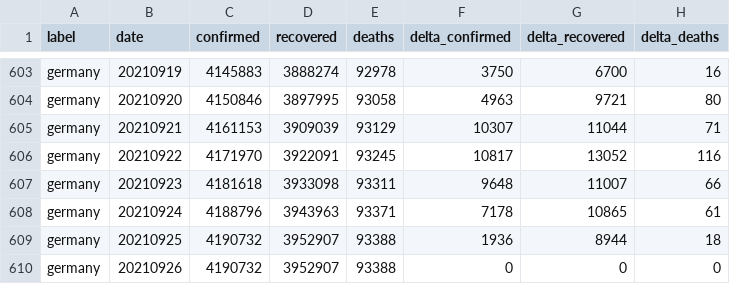
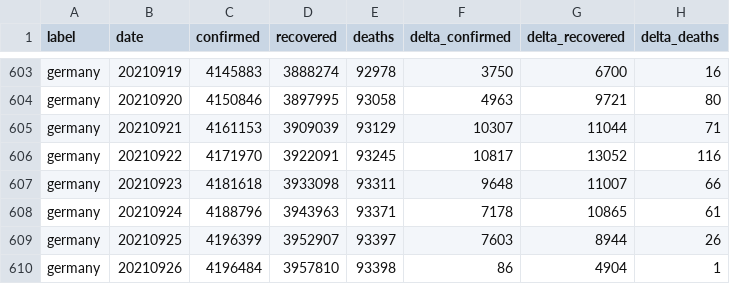
Before and after one commit to kirajano/corona-scrape-morgenpost, a CSV file: germany_covid.csv, drawn as a sheet; only a part is shown, gaps mark what is left out.

```diff
--- a/germany_covid.csv
+++ b/germany_covid.csv
@@ -608,3 +608,3 @@ germany,20210923,4181618,3933098,93311,9648,11007,66
 germany,20210924,4188796,3943963,93371,7178,10865,61
-germany,20210925,4190732,3952907,93388,1936,8944,18
-germany,20210926,4190732,3952907,93388,0,0,0
+germany,20210925,4196399,3952907,93397,7603,8944,26
+germany,20210926,4196484,3957810,93398,86,4904,1
```
Also changed, not shown: europe_covid.csv, world_covid.csv.
